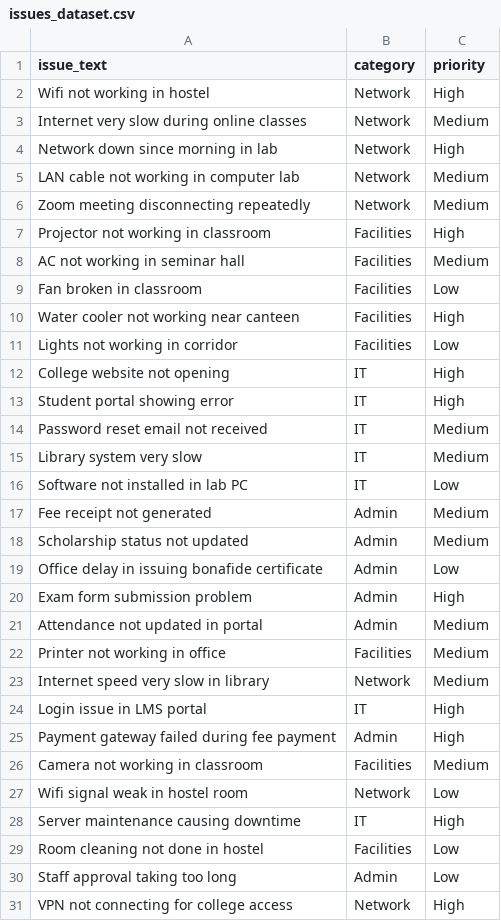
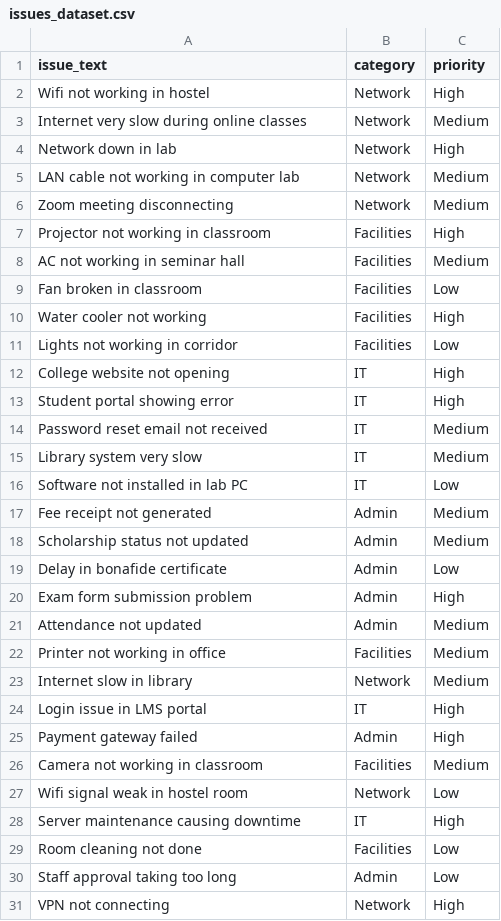
Before and after one commit to masud1301/AACHARYAPINGAL_PS14, a CSV file: reacct-state/src/edge-impulse/issues_dataset.csv, drawn as a sheet; the diff names each change by its address in the sheet, - before the commit and + after, or states it on an @@ line.

Commit message:
modified dataset

```diff
--- a/reacct-state/src/edge-impulse/issues_dataset.csv
+++ b/reacct-state/src/edge-impulse/issues_dataset.csv
-A4 (issue_text): Network down since morning in lab
+A4 (issue_text): Network down in lab
-A6 (issue_text): Zoom meeting disconnecting repeatedly
+A6 (issue_text): Zoom meeting disconnecting
-A10 (issue_text): Water cooler not working near canteen
+A10 (issue_text): Water cooler not working
-A19 (issue_text): Office delay in issuing bonafide certificate
+A19 (issue_text): Delay in bonafide certificate
-A21 (issue_text): Attendance not updated in portal
+A21 (issue_text): Attendance not updated
-A23 (issue_text): Internet speed very slow in library
+A23 (issue_text): Internet slow in library
-A25 (issue_text): Payment gateway failed during fee payment
+A25 (issue_text): Payment gateway failed
-A29 (issue_text): Room cleaning not done in hostel
+A29 (issue_text): Room cleaning not done
-A31 (issue_text): VPN not connecting for college access
+A31 (issue_text): VPN not connecting
```
